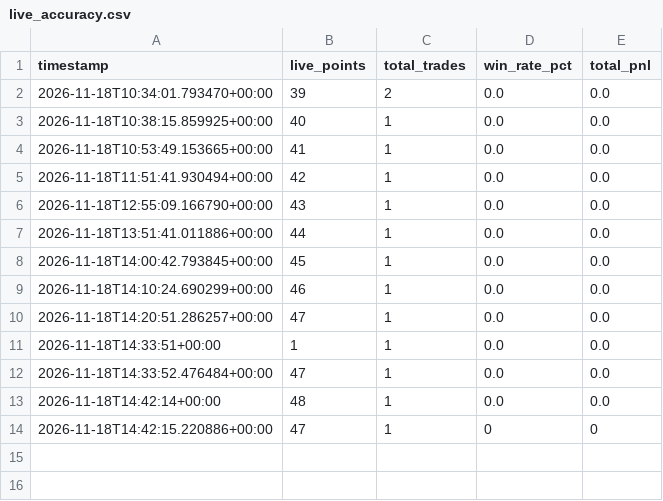
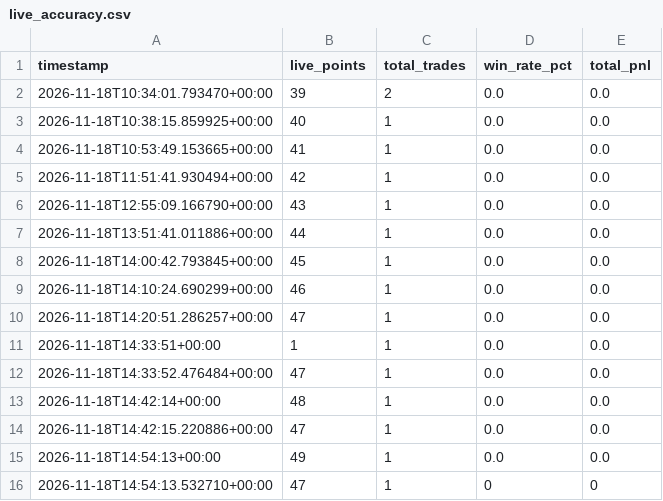
Before and after one commit to britsnico-commits/fxbot, a CSV file: results/live_accuracy.csv, drawn as a sheet.

```diff
--- a/results/live_accuracy.csv
+++ b/results/live_accuracy.csv
@@ -13,2 +13,4 @@ timestamp,live_points,total_trades,win_rate_pct,total_pnl
 2026-11-18T14:42:14+00:00,48,1,0.0,0.0
-2026-11-18T14:42:15.220886+00:00,47,1,0,0
+2026-11-18T14:42:15.220886+00:00,47,1,0.0,0.0
+2026-11-18T14:54:13+00:00,49,1,0.0,0.0
+2026-11-18T14:54:13.532710+00:00,47,1,0,0
```
Also changed, not shown: results/model_compare.csv, results/today_signal.csv, 3 other files.
